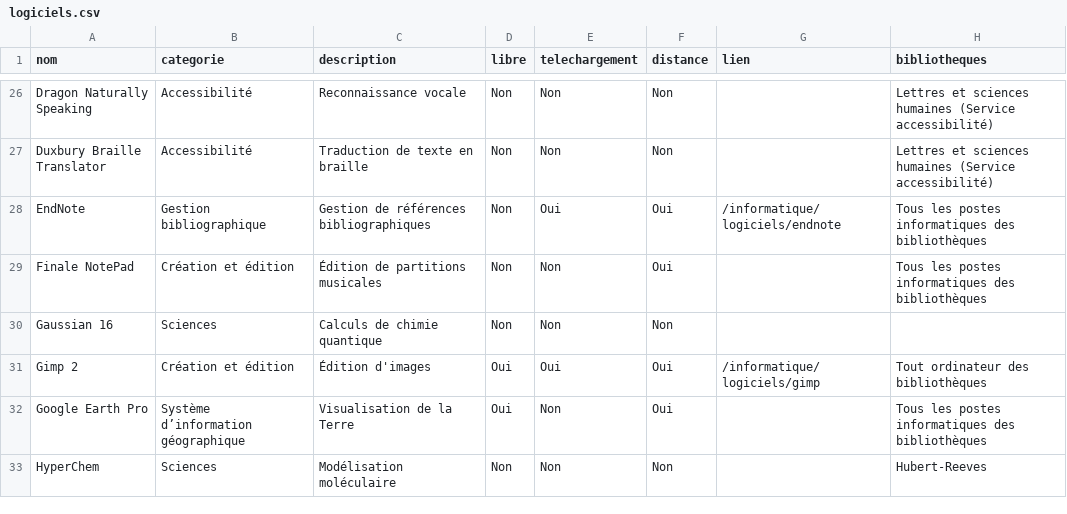
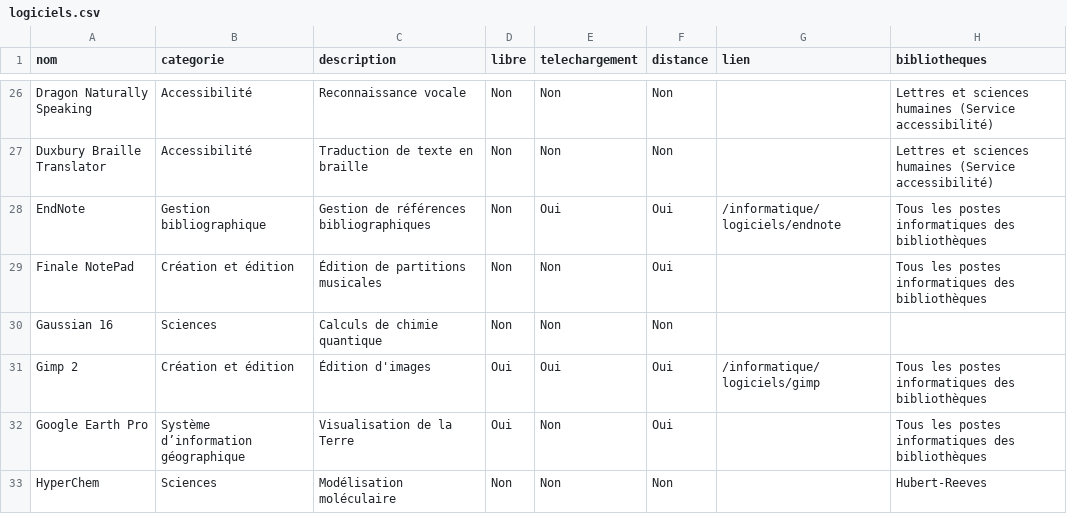
Before and after one commit to bibudem/techno, a CSV file: static/data/logiciels.csv, drawn as a sheet; only a part is shown, gaps mark what is left out.

Commit message:
Correction information bibliothèques GIMP

```diff
--- a/static/data/logiciels.csv
+++ b/static/data/logiciels.csv
@@ -30,3 +30,3 @@ Finale NotePad,Création et édition,Édition de partitions musicales,Non,Non,Ou
 Gaussian 16,Sciences,Calculs de chimie quantique,Non,Non,Non,
-Gimp 2,Création et édition,Édition d'images,Oui,Oui,Oui,/informatique/logiciels/gimp,Tout ordinateur des bibliothèques
+Gimp 2,Création et édition,Édition d'images,Oui,Oui,Oui,/informatique/logiciels/gimp,Tous les postes informatiques des bibliothèques
 Google Earth Pro,Système dʼinformation géographique,Visualisation de la Terre,Oui,Non,Oui,,Tous les postes informatiques des bibliothèques
```
